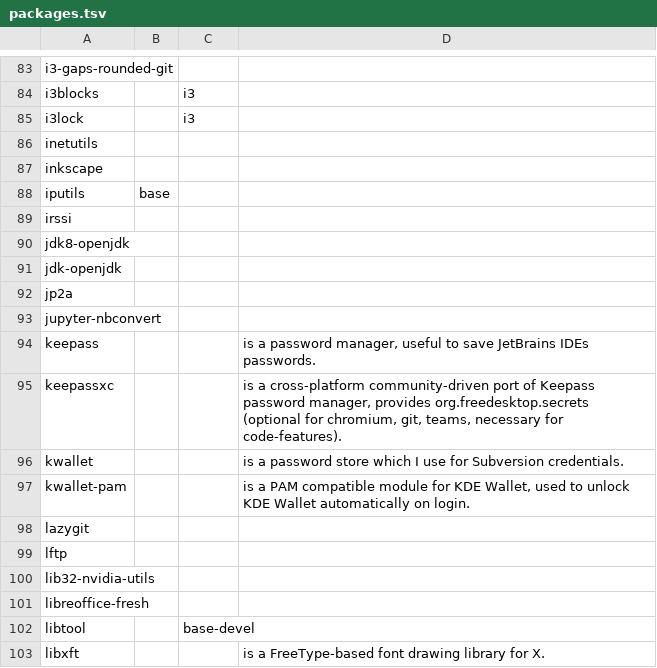
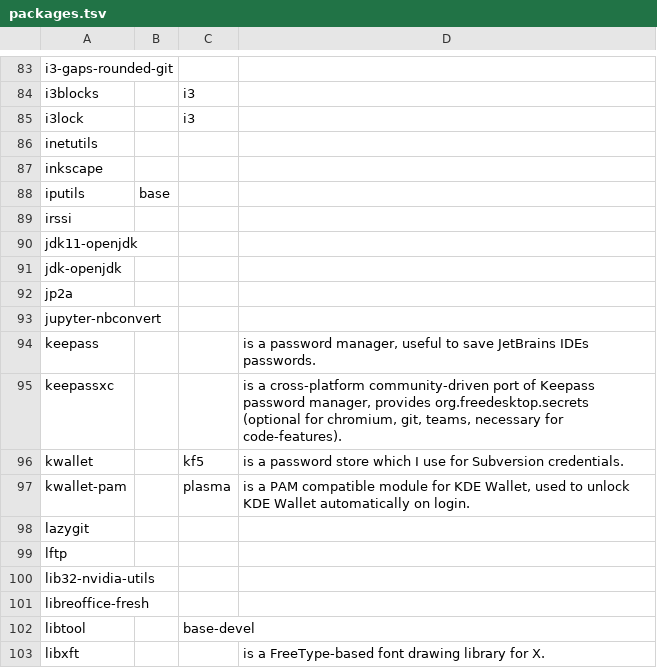
Before and after one commit to 00riddle00/npBuild, a TSV file: packages.tsv, drawn as a sheet; only a part is shown, gaps mark what is left out.

Commit message:
Up the Java mininum version.

```diff
--- a/packages.tsv
+++ b/packages.tsv
@@ -89,3 +89,3 @@ iputils	base
 irssi			
-jdk8-openjdk			
+jdk11-openjdk			
 jdk-openjdk			
@@ -95,4 +95,4 @@ keepass			"is a password manager, useful to save JetBrains IDEs passwords."
 keepassxc			"is a cross-platform community-driven port of Keepass password manager, provides org.freedesktop.secrets (optional for chromium, git, teams, necessary for code-features)."
-kwallet			"is a password store which I use for Subversion credentials."
-kwallet-pam			"is a PAM compatible module for KDE Wallet, used to unlock KDE Wallet automatically on login."
+kwallet		kf5	"is a password store which I use for Subversion credentials."
+kwallet-pam		plasma	"is a PAM compatible module for KDE Wallet, used to unlock KDE Wallet automatically on login."
 lazygit			
```
